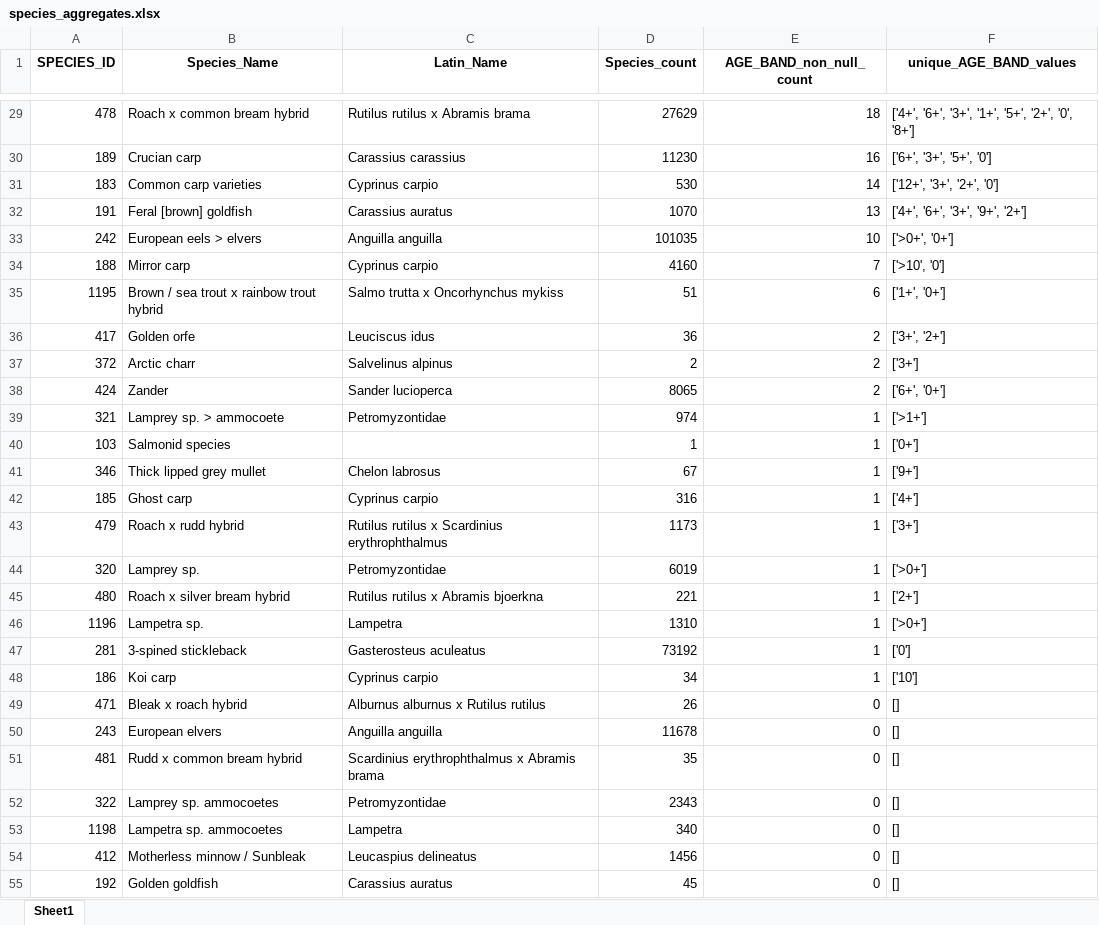
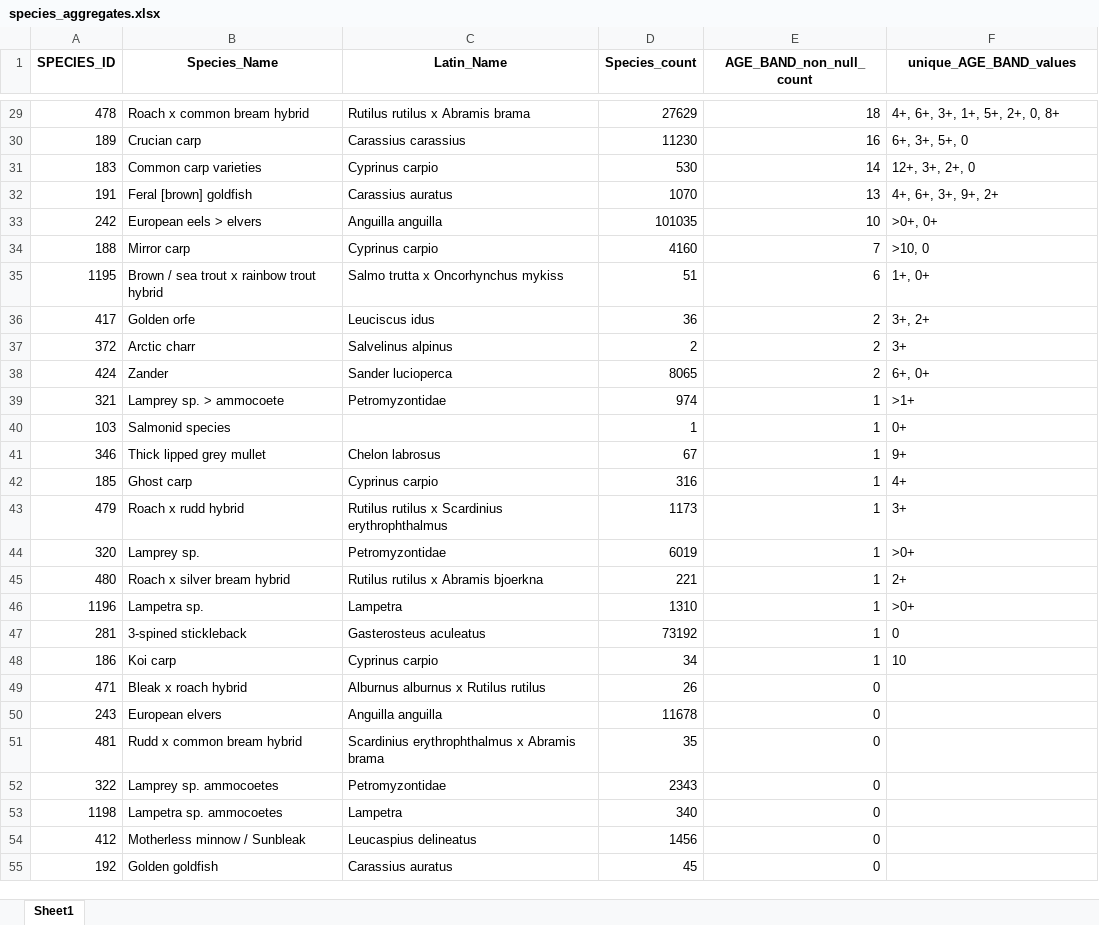
Before and after one commit to ARU-TK/Standard_Growth_Curves, an Excel workbook: outputs/species_aggregates.xlsx, sheet Sheet1, drawn as a sheet; only a part is shown, gaps mark what is left out; values as stored, in another font and other column widths than the file's, no borders; the diff covers the shown part only; the diff names each change by its address in the sheet, - before the commit and + after, or states it on an @@ line.

```diff
--- a/outputs/species_aggregates.xlsx (sheet Sheet1)
+++ b/outputs/species_aggregates.xlsx (sheet Sheet1)
-F29 (unique_AGE_BAND_values): ['4+', '6+', '3+', '1+', '5+', '2+', '0', '8+']
+F29 (unique_AGE_BAND_values): 4+, 6+, 3+, 1+, 5+, 2+, 0, 8+
-F30 (unique_AGE_BAND_values): ['6+', '3+', '5+', '0']
+F30 (unique_AGE_BAND_values): 6+, 3+, 5+, 0
-F31 (unique_AGE_BAND_values): ['12+', '3+', '2+', '0']
+F31 (unique_AGE_BAND_values): 12+, 3+, 2+, 0
-F32 (unique_AGE_BAND_values): ['4+', '6+', '3+', '9+', '2+']
+F32 (unique_AGE_BAND_values): 4+, 6+, 3+, 9+, 2+
-F33 (unique_AGE_BAND_values): ['>0+', '0+']
+F33 (unique_AGE_BAND_values): >0+, 0+
-F34 (unique_AGE_BAND_values): ['>10', '0']
+F34 (unique_AGE_BAND_values): >10, 0
-F35 (unique_AGE_BAND_values): ['1+', '0+']
+F35 (unique_AGE_BAND_values): 1+, 0+
-F36 (unique_AGE_BAND_values): ['3+', '2+']
+F36 (unique_AGE_BAND_values): 3+, 2+
-F37 (unique_AGE_BAND_values): ['3+']
+F37 (unique_AGE_BAND_values): 3+
-F38 (unique_AGE_BAND_values): ['6+', '0+']
+F38 (unique_AGE_BAND_values): 6+, 0+
-F39 (unique_AGE_BAND_values): ['>1+']
+F39 (unique_AGE_BAND_values): >1+
-F40 (unique_AGE_BAND_values): ['0+']
+F40 (unique_AGE_BAND_values): 0+
-F41 (unique_AGE_BAND_values): ['9+']
+F41 (unique_AGE_BAND_values): 9+
-F42 (unique_AGE_BAND_values): ['4+']
+F42 (unique_AGE_BAND_values): 4+
-F43 (unique_AGE_BAND_values): ['3+']
+F43 (unique_AGE_BAND_values): 3+
-F44 (unique_AGE_BAND_values): ['>0+']
+F44 (unique_AGE_BAND_values): >0+
-F45 (unique_AGE_BAND_values): ['2+']
+F45 (unique_AGE_BAND_values): 2+
-F46 (unique_AGE_BAND_values): ['>0+']
+F46 (unique_AGE_BAND_values): >0+
-F47 (unique_AGE_BAND_values): ['0']
+F47 (unique_AGE_BAND_values): 0
-F48 (unique_AGE_BAND_values): ['10']
+F48 (unique_AGE_BAND_values): 10
-F49:F55 (unique_AGE_BAND_values): []
+F49:F55 (unique_AGE_BAND_values): (empty)
```
Also changed, not shown: 92 edited cells elsewhere in this sheet.
